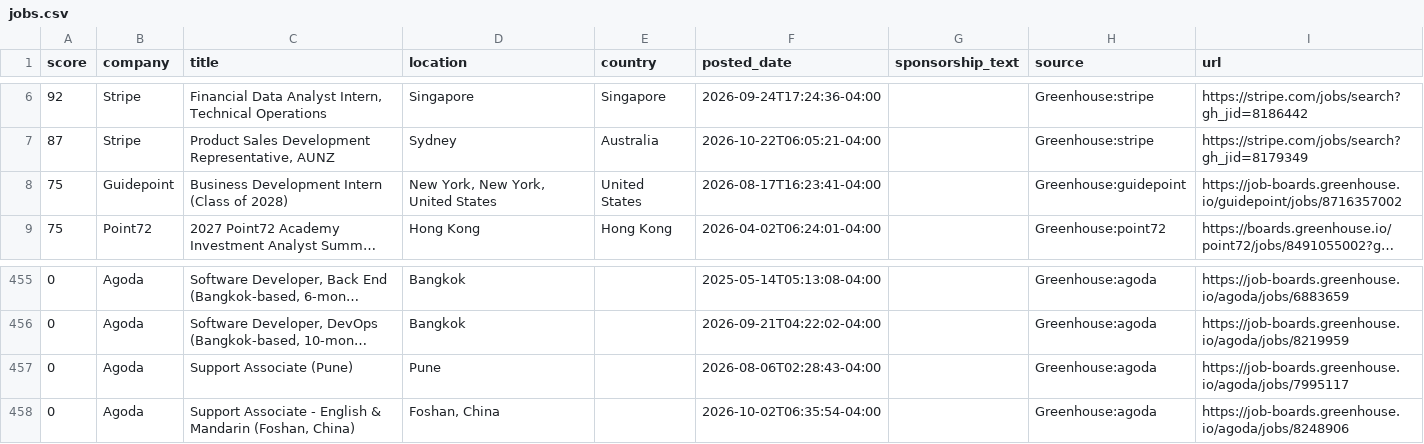
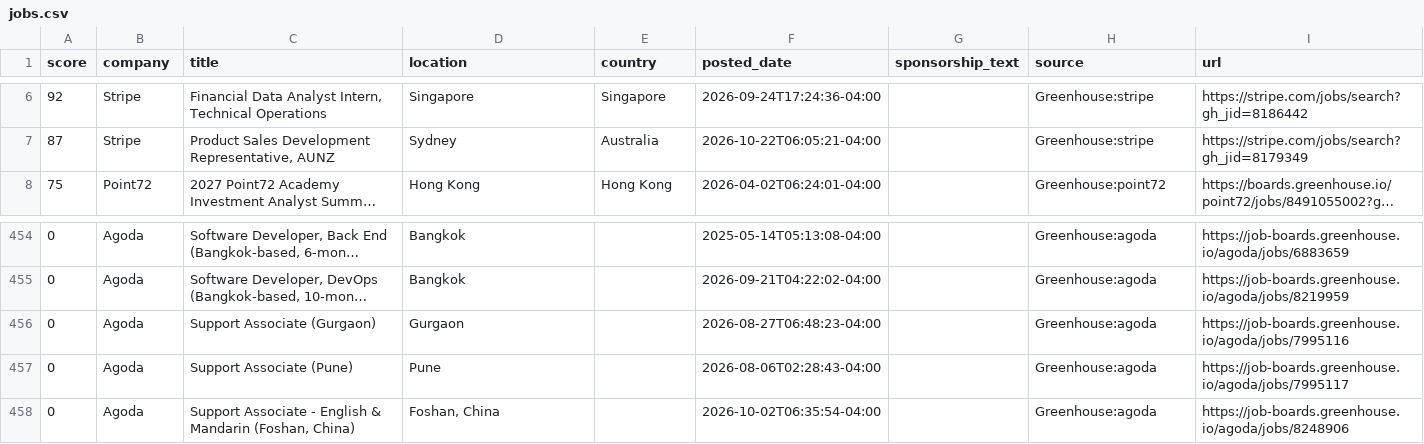
Before and after one commit to jzikim/global-internship-hunter, a CSV file: data/jobs.csv, drawn as a sheet; only a part is shown, gaps mark what is left out; long unchanged cells end in …; removed rows and columns are numbered as before the commit, all else as after; the diff names each change by its address in the sheet, - before the commit and + after, or states it on an @@ line.

```diff
--- a/data/jobs.csv
+++ b/data/jobs.csv
-row 8: 75 | Guidepoint | Business Development Intern (Class of 2028) | New York, New York, United States | United States | 2026-08-17T16:23:41-04:00 |  | Greenhouse:guidepoint | https://job-boards.greenhouse.io/guidepoint/jobs/8716357002
+row 456: 0 | Agoda | Support Associate (Gurgaon) | Gurgaon |  | 2026-08-27T06:48:23-04:00 |  | Greenhouse:agoda | https://job-boards.greenhouse.io/agoda/jobs/7995116
```
Also changed, not shown: data/ai_candidates.csv, 5 other files.
